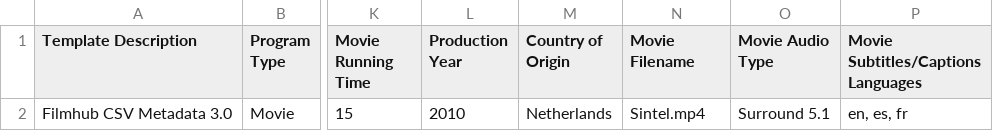
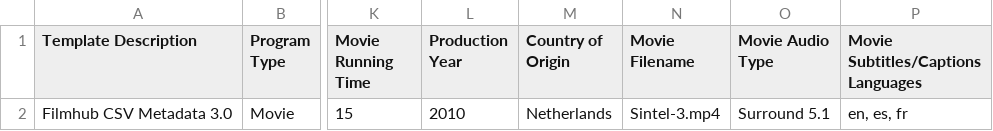
Before and after one commit to ricardocutzh/nClouds-Code, a CSV file: ABFilms/Files/examples/9999-0003_sintel_metadata.csv, drawn as a sheet; only a part is shown, gaps mark what is left out; the diff names each change by its address in the sheet, - before the commit and + after, or states it on an @@ line.

```diff
--- a/ABFilms/Files/examples/9999-0003_sintel_metadata.csv
+++ b/ABFilms/Files/examples/9999-0003_sintel_metadata.csv
-N2 (Movie Filename): Sintel.mp4
+N2 (Movie Filename): Sintel-3.mp4
```
Also changed, not shown: 3 other files.
